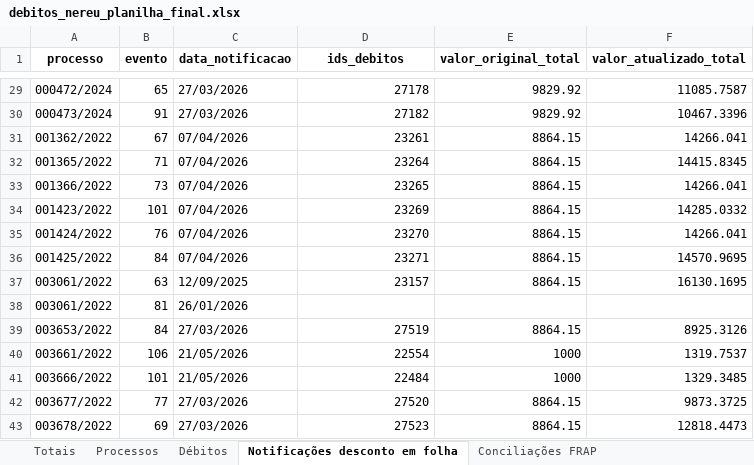
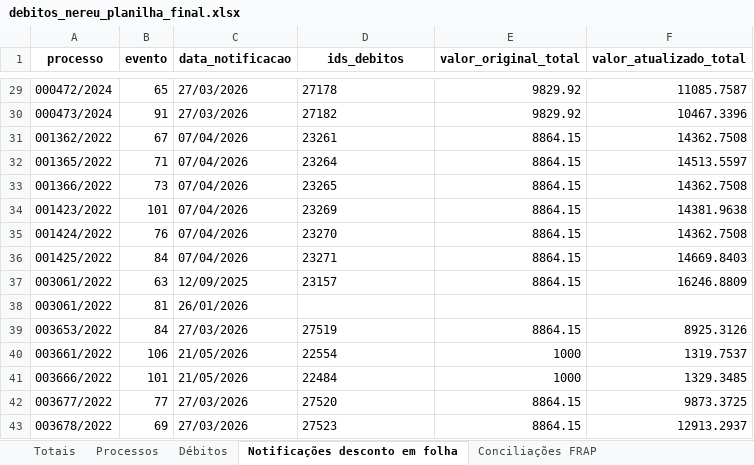
Before and after one commit to eduardoplima/ccd, an Excel workbook: scripts/analise/docs/debitos_nereu_planilha_final.xlsx, sheet Notificações desconto em folha, drawn as a sheet; only a part is shown, gaps mark what is left out; values as stored, in another font and other column widths than the file's, no borders; the diff covers the shown part only; the diff names each change by its address in the sheet, - before the commit and + after, or states it on an @@ line.

Commit message:
feat(analise): planilhas e scripts do caso Nereu (debitos, parados, por relator, desconto em folha)

```diff
--- a/scripts/analise/docs/debitos_nereu_planilha_final.xlsx (sheet Notificações desconto em folha)
+++ b/scripts/analise/docs/debitos_nereu_planilha_final.xlsx (sheet Notificações desconto em folha)
-D29:D37 alignment: right
+D29:D37 alignment: left
-F31 (valor_atualizado_total): 14266.041
+F31 (valor_atualizado_total): 14362.7508
-F32 (valor_atualizado_total): 14415.8345
+F32 (valor_atualizado_total): 14513.5597
-F33 (valor_atualizado_total): 14266.041
+F33 (valor_atualizado_total): 14362.7508
-F34 (valor_atualizado_total): 14285.0332
+F34 (valor_atualizado_total): 14381.9638
-F35 (valor_atualizado_total): 14266.041
+F35 (valor_atualizado_total): 14362.7508
-F36 (valor_atualizado_total): 14570.9695
+F36 (valor_atualizado_total): 14669.8403
-F37 (valor_atualizado_total): 16130.1695
+F37 (valor_atualizado_total): 16246.8809
-D39:D43 alignment: right
+D39:D43 alignment: left
-F43 (valor_atualizado_total): 12818.4473
+F43 (valor_atualizado_total): 12913.2937
```
Also changed, not shown: 23 edited cells and cell formats elsewhere in this sheet, sheet Processos, sheet Débitos, sheet Totais, 50 other files.
